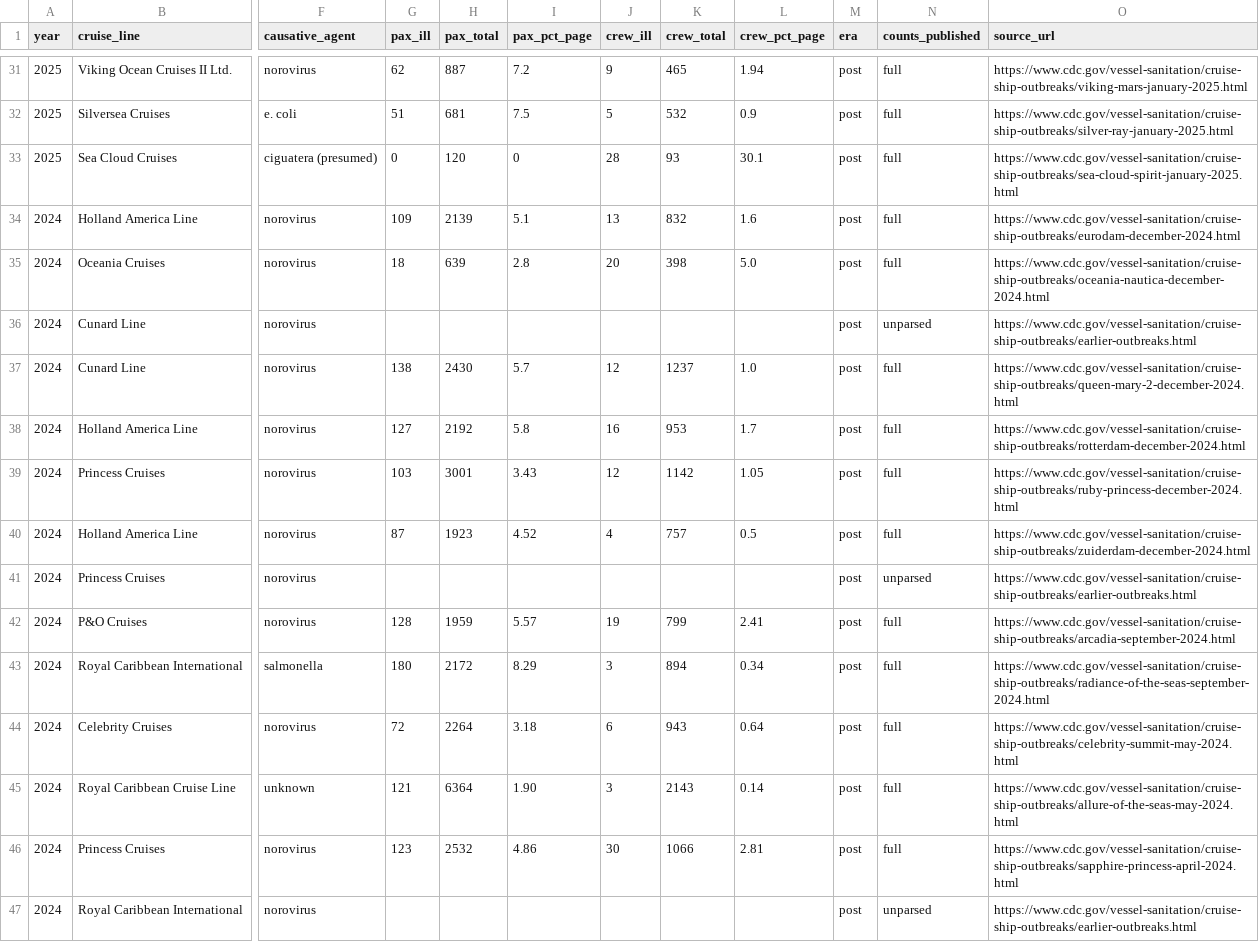
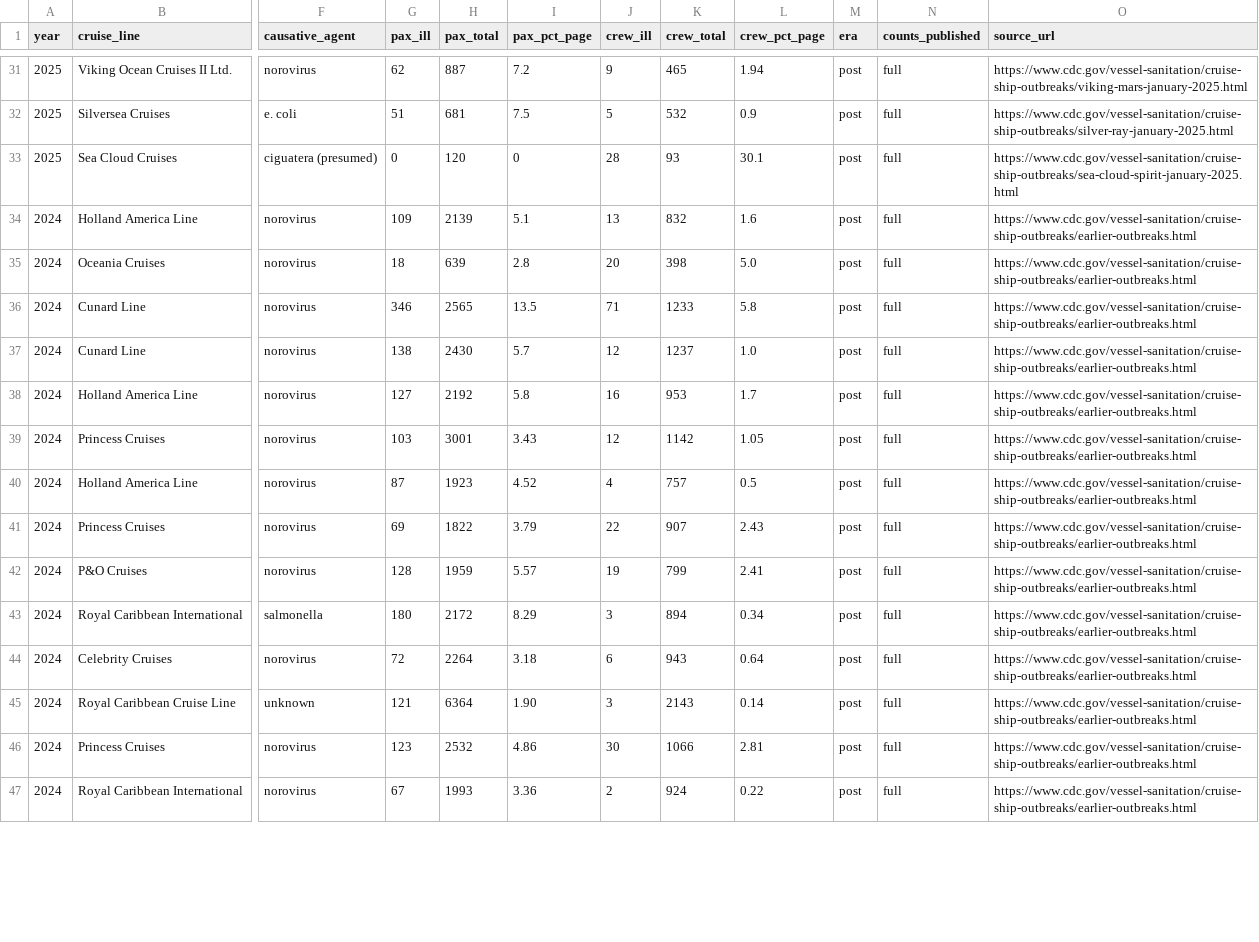
Before and after one commit to bckirkup/Crusher_to_the_Bridge, a CSV file: telemetry_buffer/observation_model/vsp_outbreak_series.csv, drawn as a sheet; only a part is shown, gaps mark what is left out; the diff covers the shown part only; the diff names each change by its address in the sheet, - before the commit and + after, or states it on an @@ line.

```diff
--- a/telemetry_buffer/observation_model/vsp_outbreak_series.csv
+++ b/telemetry_buffer/observation_model/vsp_outbreak_series.csv
-O34 (source_url): https://www.cdc.gov/vessel-sanitation/cruise-ship-outbreaks/eurodam-december-2024.html
+O34 (source_url): https://www.cdc.gov/vessel-sanitation/cruise-ship-outbreaks/earlier-outbreaks.html
-O35 (source_url): https://www.cdc.gov/vessel-sanitation/cruise-ship-outbreaks/oceania-nautica-december-2024.html
+O35 (source_url): https://www.cdc.gov/vessel-sanitation/cruise-ship-outbreaks/earlier-outbreaks.html
-G36 (pax_ill): (empty)
+G36 (pax_ill): 346
-H36 (pax_total): (empty)
+H36 (pax_total): 2565
-I36 (pax_pct_page): (empty)
+I36 (pax_pct_page): 13.5
-J36 (crew_ill): (empty)
+J36 (crew_ill): 71
-K36 (crew_total): (empty)
+K36 (crew_total): 1233
-L36 (crew_pct_page): (empty)
+L36 (crew_pct_page): 5.8
-N36 (counts_published): unparsed
+N36 (counts_published): full
-O37 (source_url): https://www.cdc.gov/vessel-sanitation/cruise-ship-outbreaks/queen-mary-2-december-2024.html
+O37 (source_url): https://www.cdc.gov/vessel-sanitation/cruise-ship-outbreaks/earlier-outbreaks.html
-O38 (source_url): https://www.cdc.gov/vessel-sanitation/cruise-ship-outbreaks/rotterdam-december-2024.html
+O38 (source_url): https://www.cdc.gov/vessel-sanitation/cruise-ship-outbreaks/earlier-outbreaks.html
-O39 (source_url): https://www.cdc.gov/vessel-sanitation/cruise-ship-outbreaks/ruby-princess-december-2024.html
+O39 (source_url): https://www.cdc.gov/vessel-sanitation/cruise-ship-outbreaks/earlier-outbreaks.html
-O40 (source_url): https://www.cdc.gov/vessel-sanitation/cruise-ship-outbreaks/zuiderdam-december-2024.html
+O40 (source_url): https://www.cdc.gov/vessel-sanitation/cruise-ship-outbreaks/earlier-outbreaks.html
-G41 (pax_ill): (empty)
+G41 (pax_ill): 69
-H41 (pax_total): (empty)
+H41 (pax_total): 1822
-I41 (pax_pct_page): (empty)
+I41 (pax_pct_page): 3.79
-J41 (crew_ill): (empty)
+J41 (crew_ill): 22
-K41 (crew_total): (empty)
+K41 (crew_total): 907
-L41 (crew_pct_page): (empty)
+L41 (crew_pct_page): 2.43
-N41 (counts_published): unparsed
+N41 (counts_published): full
-O42 (source_url): https://www.cdc.gov/vessel-sanitation/cruise-ship-outbreaks/arcadia-september-2024.html
+O42 (source_url): https://www.cdc.gov/vessel-sanitation/cruise-ship-outbreaks/earlier-outbreaks.html
-O43 (source_url): https://www.cdc.gov/vessel-sanitation/cruise-ship-outbreaks/radiance-of-the-seas-september-2024.html
+O43 (source_url): https://www.cdc.gov/vessel-sanitation/cruise-ship-outbreaks/earlier-outbreaks.html
-O44 (source_url): https://www.cdc.gov/vessel-sanitation/cruise-ship-outbreaks/celebrity-summit-may-2024.html
+O44 (source_url): https://www.cdc.gov/vessel-sanitation/cruise-ship-outbreaks/earlier-outbreaks.html
-O45 (source_url): https://www.cdc.gov/vessel-sanitation/cruise-ship-outbreaks/allure-of-the-seas-may-2024.html
+O45 (source_url): https://www.cdc.gov/vessel-sanitation/cruise-ship-outbreaks/earlier-outbreaks.html
-O46 (source_url): https://www.cdc.gov/vessel-sanitation/cruise-ship-outbreaks/sapphire-princess-april-2024.html
+O46 (source_url): https://www.cdc.gov/vessel-sanitation/cruise-ship-outbreaks/earlier-outbreaks.html
-G47 (pax_ill): (empty)
+G47 (pax_ill): 67
-H47 (pax_total): (empty)
+H47 (pax_total): 1993
-I47 (pax_pct_page): (empty)
+I47 (pax_pct_page): 3.36
-J47 (crew_ill): (empty)
+J47 (crew_ill): 2
-K47 (crew_total): (empty)
+K47 (crew_total): 924
-L47 (crew_pct_page): (empty)
+L47 (crew_pct_page): 0.22
-N47 (counts_published): unparsed
+N47 (counts_published): full
```
Also changed, not shown: 114 edited cells elsewhere in this file, 2 other files.
